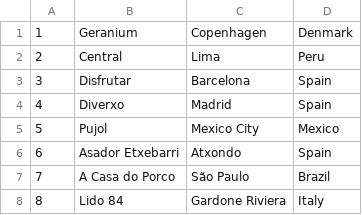
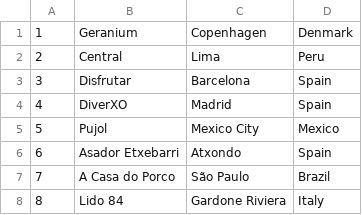
Before and after one commit to ploeh/fiftybest, a CSV file: FiftyBest/Data/2022.csv, drawn as a sheet; only a part is shown.

Commit message:
Correct data consistency error
While The World's 50 Best mostly use 'Diverxo', the restaurant's own
site seems to prefer 'DiverXO': https://diverxo.com.

```diff
--- a/FiftyBest/Data/2022.csv
+++ b/FiftyBest/Data/2022.csv
@@ -3,3 +3,3 @@
 3,Disfrutar,Barcelona,Spain
-4,Diverxo,Madrid,Spain
+4,DiverXO,Madrid,Spain
 5,Pujol,Mexico City,Mexico
```
Also changed, not shown: FiftyBest/Data/2023.csv, FiftyBest/Data/2024.csv.
